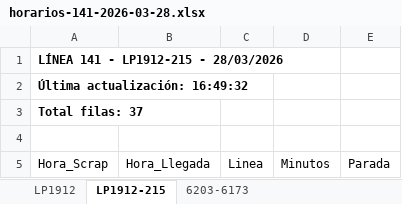
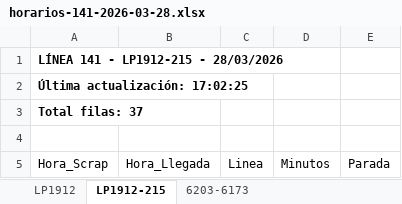
Before and after one commit to palomac00/recolector-cuadradoapp, an Excel workbook: data/horarios-141-2026-03-28.xlsx, sheet LP1912-215, drawn as a sheet; only a part is shown; values as stored, in another font and other column widths than the file's, no borders; the diff names each change by its address in the sheet, - before the commit and + after, or states it on an @@ line.

```diff
--- a/data/horarios-141-2026-03-28.xlsx (sheet LP1912-215)
+++ b/data/horarios-141-2026-03-28.xlsx (sheet LP1912-215)
-A2 (Hora_Scrap): Última actualización: 16:49:32
+A2 (Hora_Scrap): Última actualización: 17:02:25
```
Also changed, not shown: sheet LP1912, sheet 6203-6173.
